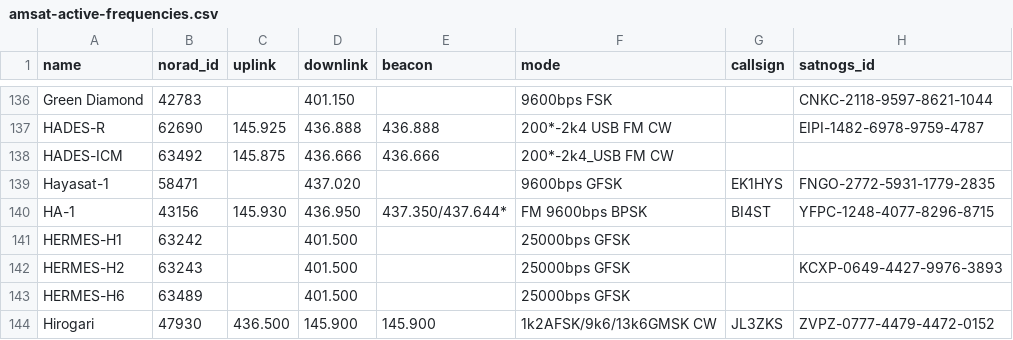
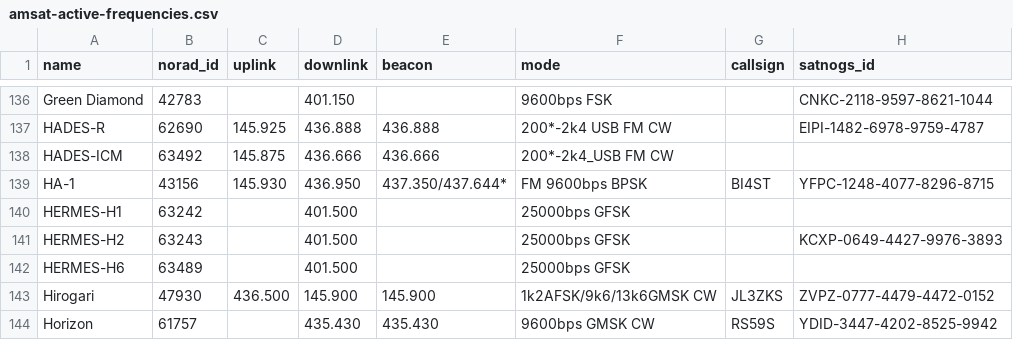
Before and after one commit to palewire/amateur-satellite-database, a CSV file: data/amsat-active-frequencies.csv, drawn as a sheet; only a part is shown, gaps mark what is left out; the shorter side is filled out with more unchanged rows.

```diff
--- a/data/amsat-active-frequencies.csv
+++ b/data/amsat-active-frequencies.csv
@@ -138,3 +138,2 @@ HADES-R,62690,145.925,436.888,436.888,200*-2k4 USB FM CW,,EIPI-1482-6978-9759-47
 HADES-ICM,63492,145.875,436.666,436.666,200*-2k4_USB FM CW,,
-Hayasat-1,58471,,437.020,,9600bps GFSK,EK1HYS,FNGO-2772-5931-1779-2835
 HA-1,43156,145.930,436.950,437.350/437.644*,FM 9600bps BPSK,BI4ST,YFPC-1248-4077-8296-8715
```
Also changed, not shown: data/amsat-all-frequencies.csv, data/satnogs.csv, 3 other files.
